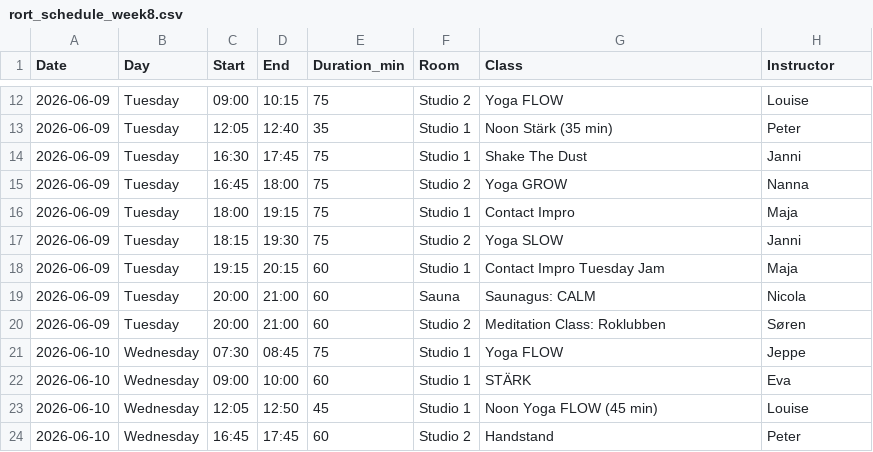
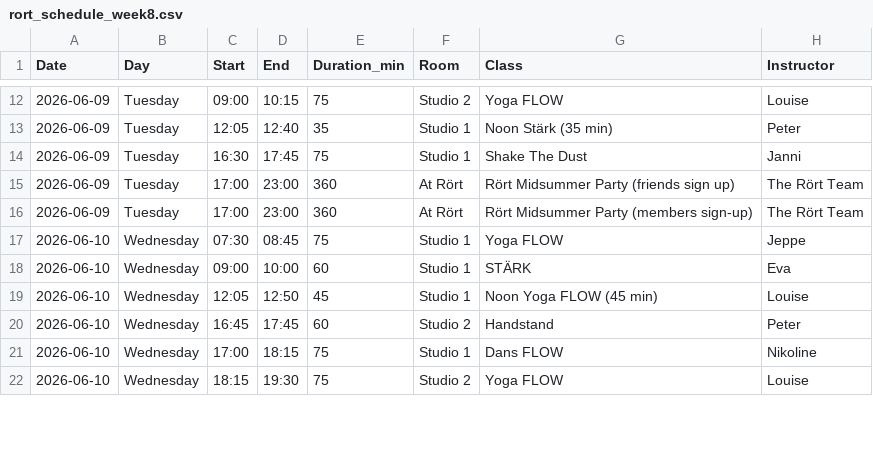
Before and after one commit to FreddyAngelo/rort-calendar, a CSV file: data/rort_schedule_week8.csv, drawn as a sheet; only a part is shown, gaps mark what is left out; the shorter side is filled out with more unchanged rows.

```diff
--- a/data/rort_schedule_week8.csv
+++ b/data/rort_schedule_week8.csv
@@ -14,8 +14,4 @@ Date,Day,Start,End,Duration_min,Room,Class,Instructor
 2026-06-09,Tuesday,16:30,17:45,75,Studio 1,Shake The Dust,Janni
-2026-06-09,Tuesday,16:45,18:00,75,Studio 2,Yoga GROW,Nanna
-2026-06-09,Tuesday,18:00,19:15,75,Studio 1,Contact Impro,Maja
-2026-06-09,Tuesday,18:15,19:30,75,Studio 2,Yoga SLOW,Janni
-2026-06-09,Tuesday,19:15,20:15,60,Studio 1,Contact Impro Tuesday Jam,Maja
-2026-06-09,Tuesday,20:00,21:00,60,Sauna,Saunagus: CALM,Nicola
-2026-06-09,Tuesday,20:00,21:00,60,Studio 2,Meditation Class: Roklubben,Søren
+2026-06-09,Tuesday,17:00,23:00,360,At Rört,Rört Midsummer Party (friends sign up),The Rört Team
+2026-06-09,Tuesday,17:00,23:00,360,At Rört,Rört Midsummer Party (members sign-up),The Rört Team
 2026-06-10,Wednesday,07:30,08:45,75,Studio 1,Yoga FLOW,Jeppe
```
Also changed, not shown: data/rort_schedule_week2.csv, data/rort_schedule_week3.csv, 2 other files.
